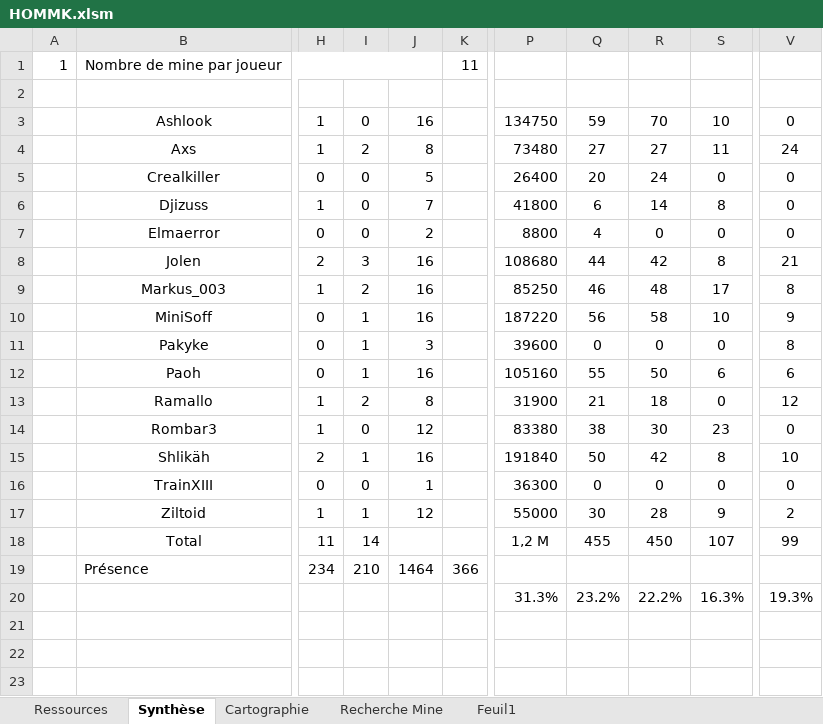
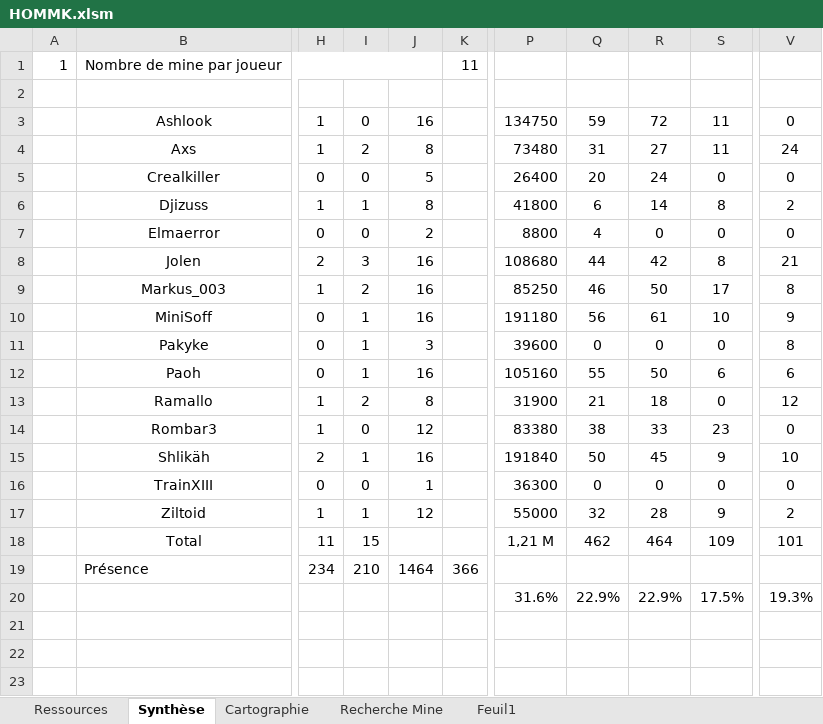
Before and after one commit to MiniSoff/crique-des-pirates, an Excel workbook: HOMMK.xlsm, sheet Synthèse, drawn as a sheet; only a part is shown, gaps mark what is left out; values as stored, in another font and other column widths than the file's, no borders; charts and pictures and conditional formats not drawn; the diff names each change by its address in the sheet, - before the commit and + after, or states it on an @@ line.

```diff
--- a/HOMMK.xlsm (sheet Synthèse)
+++ b/HOMMK.xlsm (sheet Synthèse)
-R3: 70
+R3: 72
-S3: 10
+S3: 11
-Q4: 27
+Q4: 31
-I6: 0
+I6: 1
-J6: 7
+J6: 8
-V6: 0
+V6: 2
-R9: 48
+R9: 50
-P10: 187220
+P10: 191180
-R10: 58
+R10: 61
-R14: 30
+R14: 33
-R15: 42
+R15: 45
-S15: 8
+S15: 9
-Q17: 30
+Q17: 32
-I18: 14
+I18: 15
-P18: 1,2 M
+P18: 1,21 M
-Q18: 455
+Q18: 462
-R18: 450
+R18: 464
-S18: 107
+S18: 109
-V18: 99
+V18: 101
-P20: 31.3%
+P20: 31.6%
-Q20: 23.2%
+Q20: 22.9%
-R20: 22.2%
+R20: 22.9%
-S20: 16.3%
+S20: 17.5%
```
Also changed, not shown: sheet Ressources.
